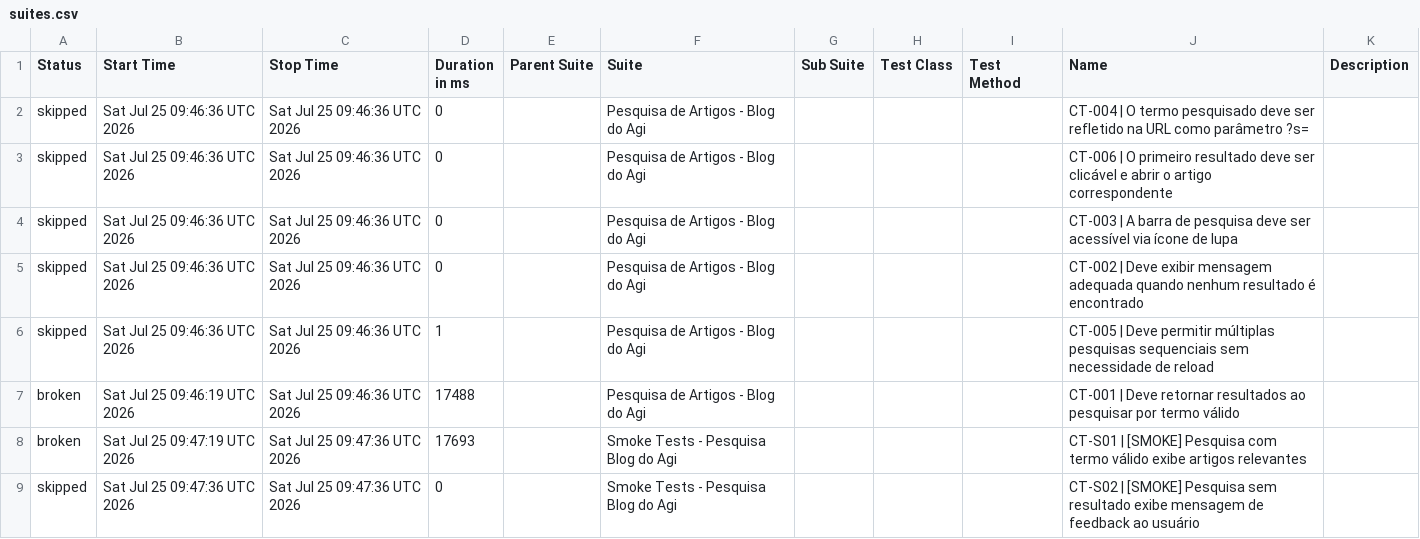
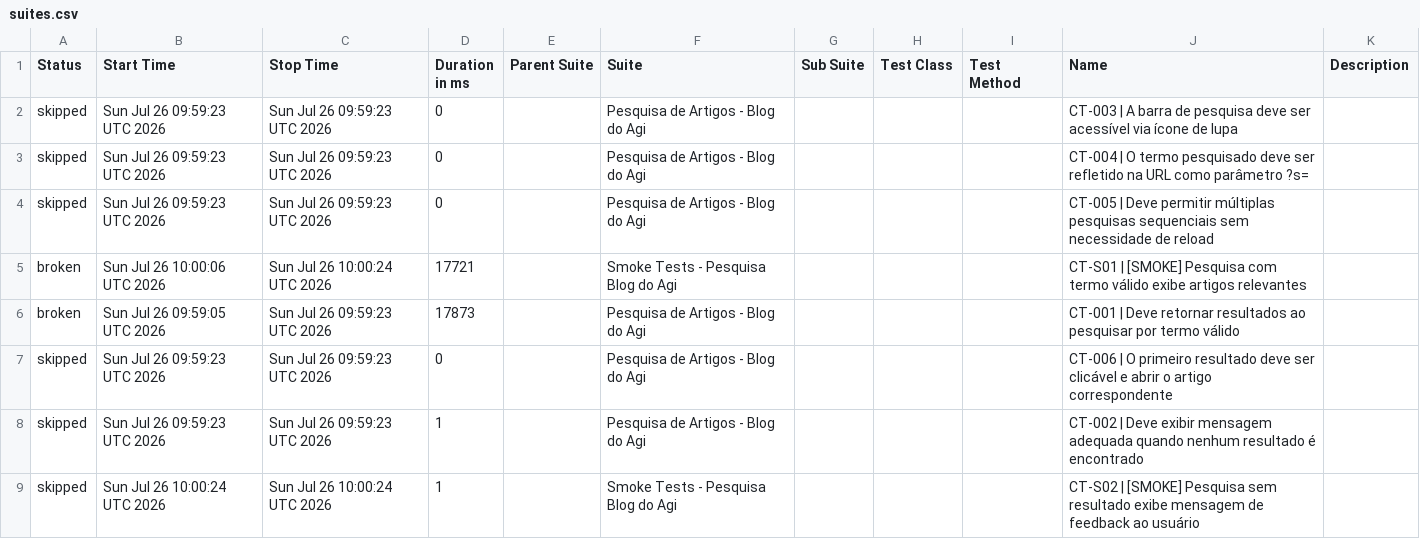
Before and after one commit to FranciscoGeorgeR/blogdoagi-cypress-tests, a CSV file: data/suites.csv, drawn as a sheet.

```diff
--- a/data/suites.csv
+++ b/data/suites.csv
@@ -1,9 +1,9 @@
 "Status","Start Time","Stop Time","Duration in ms","Parent Suite","Suite","Sub Suite","Test Class","Test Method","Name","Description"
-"skipped","Sat Jul 25 09:46:36 UTC 2026","Sat Jul 25 09:46:36 UTC 2026","0","","Pesquisa de Artigos - Blog do Agi","","","","CT-004 | O termo pesquisado deve ser refletido na URL como parâmetro ?s=",""
-"skipped","Sat Jul 25 09:46:36 UTC 2026","Sat Jul 25 09:46:36 UTC 2026","0","","Pesquisa de Artigos - Blog do Agi","","","","CT-006 | O primeiro resultado deve ser clicável e abrir o artigo correspondente",""
-"skipped","Sat Jul 25 09:46:36 UTC 2026","Sat Jul 25 09:46:36 UTC 2026","0","","Pesquisa de Artigos - Blog do Agi","","","","CT-003 | A barra de pesquisa deve ser acessível via ícone de lupa",""
-"skipped","Sat Jul 25 09:46:36 UTC 2026","Sat Jul 25 09:46:36 UTC 2026","0","","Pesquisa de Artigos - Blog do Agi","","","","CT-002 | Deve exibir mensagem adequada quando nenhum resultado é encontrado",""
-"skipped","Sat Jul 25 09:46:36 UTC 2026","Sat Jul 25 09:46:36 UTC 2026","1","","Pesquisa de Artigos - Blog do Agi","","","","CT-005 | Deve permitir múltiplas pesquisas sequenciais sem necessidade de reload",""
-"broken","Sat Jul 25 09:46:19 UTC 2026","Sat Jul 25 09:46:36 UTC 2026","17488","","Pesquisa de Artigos - Blog do Agi","","","","CT-001 | Deve retornar resultados ao pesquisar por termo válido",""
-"broken","Sat Jul 25 09:47:19 UTC 2026","Sat Jul 25 09:47:36 UTC 2026","17693","","Smoke Tests - Pesquisa Blog do Agi","","","","CT-S01 | [SMOKE] Pesquisa com termo válido exibe artigos relevantes",""
-"skipped","Sat Jul 25 09:47:36 UTC 2026","Sat Jul 25 09:47:36 UTC 2026","0","","Smoke Tests - Pesquisa Blog do Agi","","","","CT-S02 | [SMOKE] Pesquisa sem resultado exibe mensagem de feedback ao usuário",""
+"skipped","Sun Jul 26 09:59:23 UTC 2026","Sun Jul 26 09:59:23 UTC 2026","0","","Pesquisa de Artigos - Blog do Agi","","","","CT-003 | A barra de pesquisa deve ser acessível via ícone de lupa",""
+"skipped","Sun Jul 26 09:59:23 UTC 2026","Sun Jul 26 09:59:23 UTC 2026","0","","Pesquisa de Artigos - Blog do Agi","","","","CT-004 | O termo pesquisado deve ser refletido na URL como parâmetro ?s=",""
+"skipped","Sun Jul 26 09:59:23 UTC 2026","Sun Jul 26 09:59:23 UTC 2026","0","","Pesquisa de Artigos - Blog do Agi","","","","CT-005 | Deve permitir múltiplas pesquisas sequenciais sem necessidade de reload",""
+"broken","Sun Jul 26 10:00:06 UTC 2026","Sun Jul 26 10:00:24 UTC 2026","17721","","Smoke Tests - Pesquisa Blog do Agi","","","","CT-S01 | [SMOKE] Pesquisa com termo válido exibe artigos relevantes",""
+"broken","Sun Jul 26 09:59:05 UTC 2026","Sun Jul 26 09:59:23 UTC 2026","17873","","Pesquisa de Artigos - Blog do Agi","","","","CT-001 | Deve retornar resultados ao pesquisar por termo válido",""
+"skipped","Sun Jul 26 09:59:23 UTC 2026","Sun Jul 26 09:59:23 UTC 2026","0","","Pesquisa de Artigos - Blog do Agi","","","","CT-006 | O primeiro resultado deve ser clicável e abrir o artigo correspondente",""
+"skipped","Sun Jul 26 09:59:23 UTC 2026","Sun Jul 26 09:59:23 UTC 2026","1","","Pesquisa de Artigos - Blog do Agi","","","","CT-002 | Deve exibir mensagem adequada quando nenhum resultado é encontrado",""
+"skipped","Sun Jul 26 10:00:24 UTC 2026","Sun Jul 26 10:00:24 UTC 2026","1","","Smoke Tests - Pesquisa Blog do Agi","","","","CT-S02 | [SMOKE] Pesquisa sem resultado exibe mensagem de feedback ao usuário",""
```
Also changed, not shown: 55 other files.
